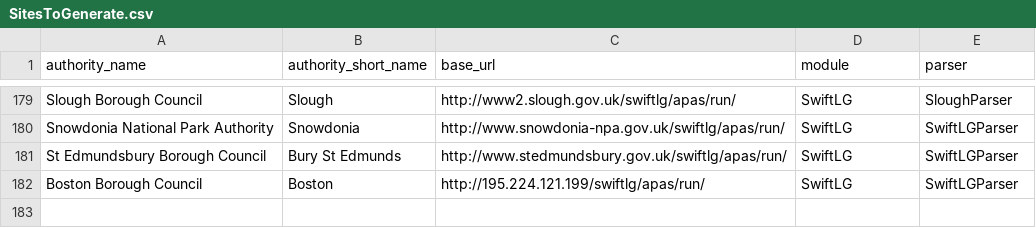
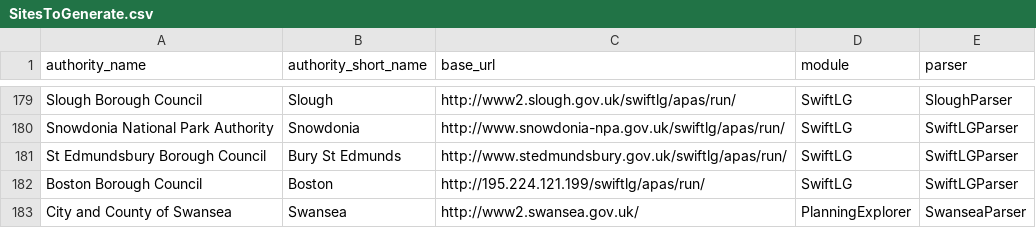
Before and after one commit to mikelmaron/planningalerts, a CSV file: python_scrapers/SitesToGenerate.csv, drawn as a sheet; only a part is shown, gaps mark what is left out; the diff names each change by its address in the sheet, - before the commit and + after, or states it on an @@ line.

Commit message:
Add Swansea scraper.

```diff
--- a/python_scrapers/SitesToGenerate.csv
+++ b/python_scrapers/SitesToGenerate.csv
+row 183: City and County of Swansea | Swansea | http://www2.swansea.gov.uk/ | PlanningExplorer | SwanseaParser
```
Also changed, not shown: 1 other file.
